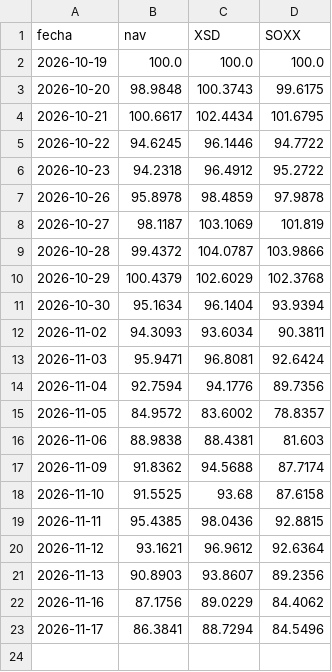
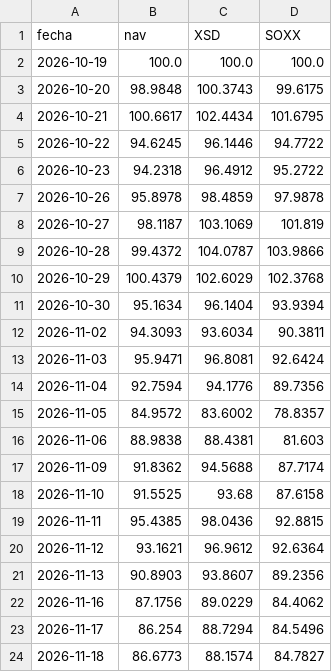
Before and after one commit to MarkelMartin13/Portfolio, a CSV file: fondo/nav.csv, drawn as a sheet.

```diff
--- a/fondo/nav.csv
+++ b/fondo/nav.csv
@@ -22,2 +22,3 @@ fecha,nav,XSD,SOXX
 2026-11-16,87.1756,89.0229,84.4062
-2026-11-17,86.3841,88.7294,84.5496
+2026-11-17,86.254,88.7294,84.5496
+2026-11-18,86.6773,88.1574,84.7827
```
Also changed, not shown: 1 other file.
